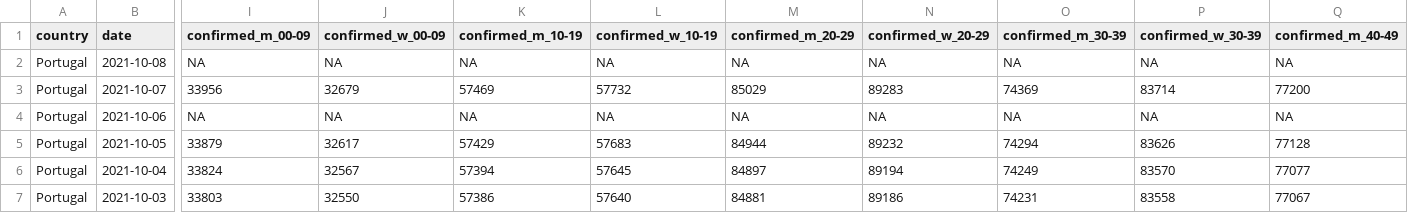
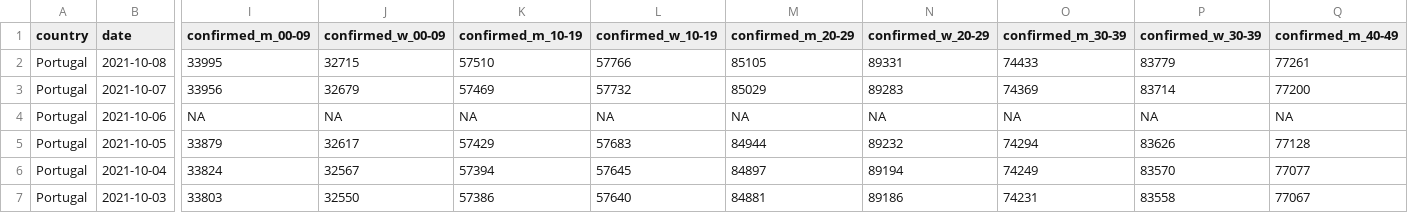
Before and after one commit to averissimo/covid19.pt.data, a CSV file: data/dgs_pt.csv, drawn as a sheet; only a part is shown, gaps mark what is left out; the diff covers the shown part only; the diff names each change by its address in the sheet, - before the commit and + after, or states it on an @@ line.

```diff
--- a/data/dgs_pt.csv
+++ b/data/dgs_pt.csv
-I2 (confirmed_m_00-09): NA
+I2 (confirmed_m_00-09): 33995
-J2 (confirmed_w_00-09): NA
+J2 (confirmed_w_00-09): 32715
-K2 (confirmed_m_10-19): NA
+K2 (confirmed_m_10-19): 57510
-L2 (confirmed_w_10-19): NA
+L2 (confirmed_w_10-19): 57766
-M2 (confirmed_m_20-29): NA
+M2 (confirmed_m_20-29): 85105
-N2 (confirmed_w_20-29): NA
+N2 (confirmed_w_20-29): 89331
-O2 (confirmed_m_30-39): NA
+O2 (confirmed_m_30-39): 74433
-P2 (confirmed_w_30-39): NA
+P2 (confirmed_w_30-39): 83779
-Q2 (confirmed_m_40-49): NA
+Q2 (confirmed_m_40-49): 77261
```
Also changed, not shown: 27 edited cells elsewhere in this file, 6 other files.
